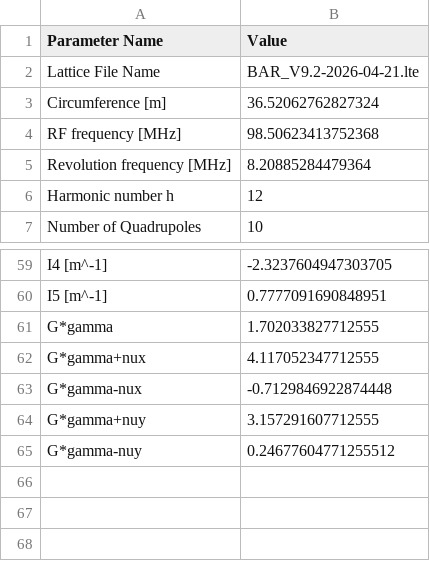
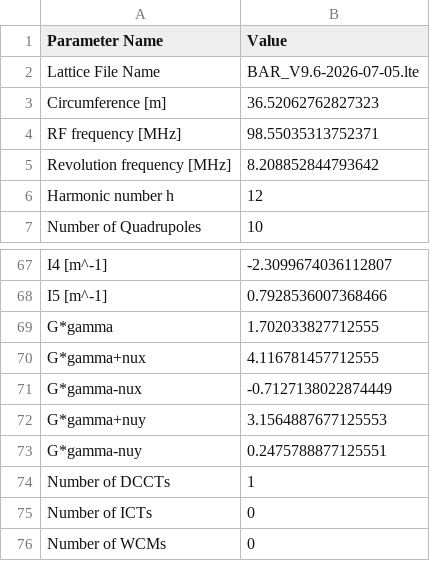
Before and after one commit to eicorg/einlattices, a CSV file: BAR/BAR_parameters_table.csv, drawn as a sheet; only a part is shown, gaps mark what is left out; addresses are those after the commit; the diff covers the shown part only; the diff names each change by its address in the sheet, - before the commit and + after, or states it on an @@ line.

```diff
--- a/BAR/BAR_parameters_table.csv
+++ b/BAR/BAR_parameters_table.csv
-B2 (Value): BAR_V9.2-2026-04-21.lte
+B2 (Value): BAR_V9.6-2026-07-05.lte
-B3 (Value): 36.52062762827324
+B3 (Value): 36.52062762827323
-B4 (Value): 98.50623413752368
+B4 (Value): 98.55035313752371
-B5 (Value): 8.20885284479364
+B5 (Value): 8.208852844793642
-B67 (Value): -2.3237604947303705
+B67 (Value): -2.3099674036112807
-B68 (Value): 0.7777091690848951
+B68 (Value): 0.7928536007368466
-B70 (Value): 4.117052347712555
+B70 (Value): 4.116781457712555
-B71 (Value): -0.7129846922874448
+B71 (Value): -0.7127138022874449
-B72 (Value): 3.157291607712555
+B72 (Value): 3.1564887677125553
-B73 (Value): 0.24677604771255512
+B73 (Value): 0.2475788877125551
+row 74: Number of DCCTs | 1
+row 75: Number of ICTs | 0
+row 76: Number of WCMs | 0
```
Also changed, not shown: 9 added rows, 1 removed row and 38 edited cells elsewhere in this file, BAR/BAR_combined_madx_survey.csv, BAR/BAR_combined_survey_element_centers.csv, 9 other files.
